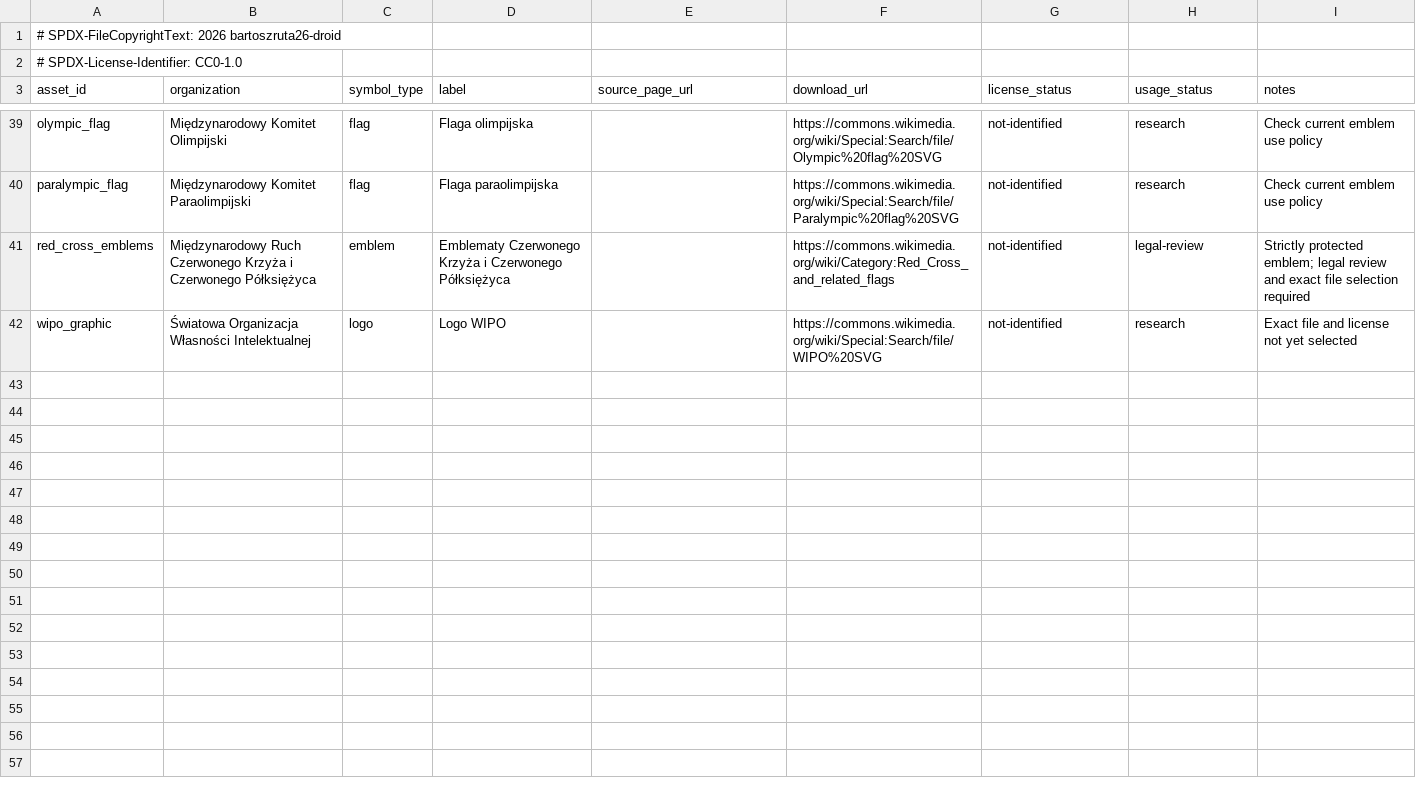
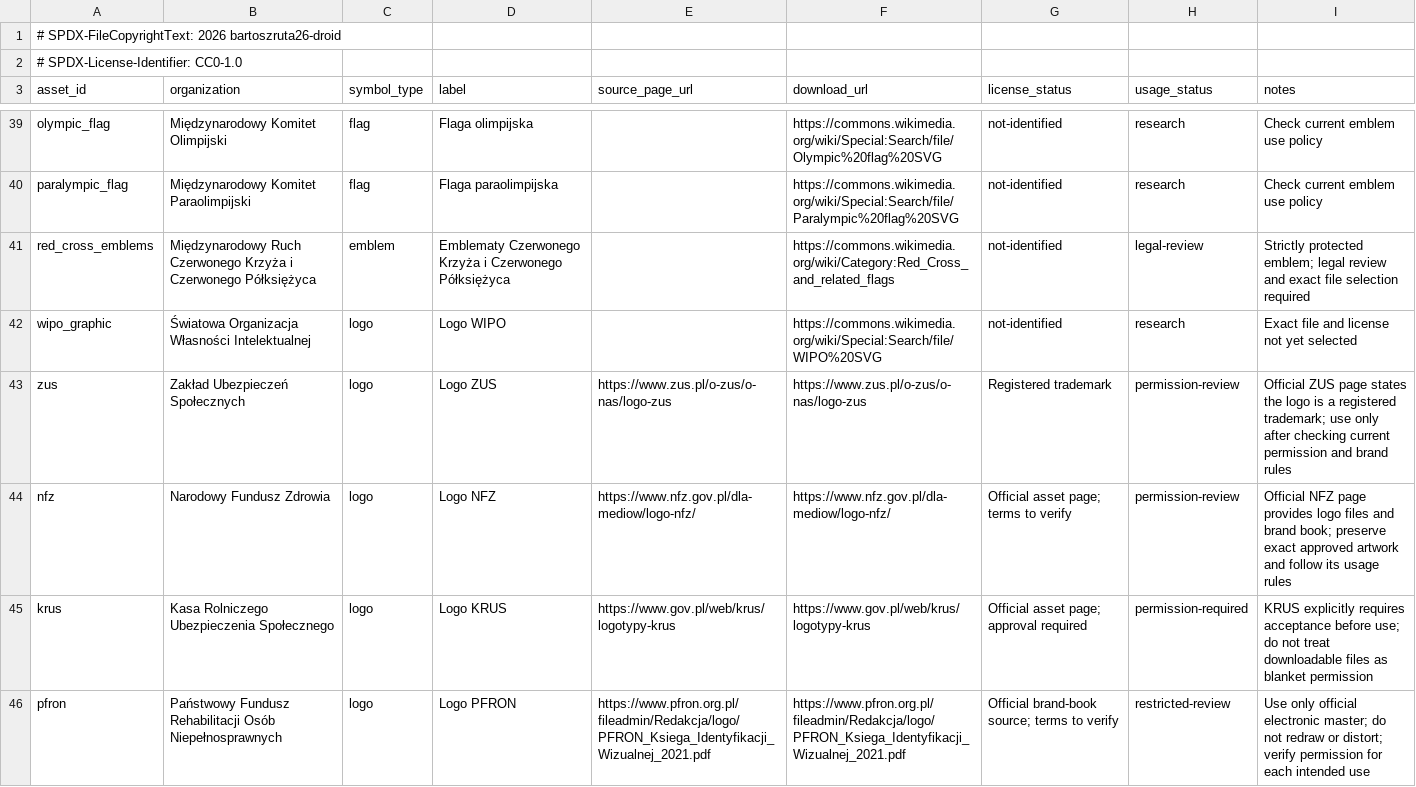
Before and after one commit to bartoszruta26-droid/mObywatel-2.0, a CSV file: docs/identity-assets/institutional-svg-sources.csv, drawn as a sheet; only a part is shown, gaps mark what is left out; the diff names each change by its address in the sheet, - before the commit and + after, or states it on an @@ line.

Commit message:
Register official Polish institutional logo sources and usage restrictions

```diff
--- a/docs/identity-assets/institutional-svg-sources.csv
+++ b/docs/identity-assets/institutional-svg-sources.csv
+row 43: zus | Zakład Ubezpieczeń Społecznych | logo | Logo ZUS | https://www.zus.pl/o-zus/o-nas/logo-zus | https://www.zus.pl/o-zus/o-nas/logo-zus | Registered trademark | permission-review | Official ZUS page states the logo is a registered trademark; use only after checking current permission and brand rules
+row 44: nfz | Narodowy Fundusz Zdrowia | logo | Logo NFZ | https://www.nfz.gov.pl/dla-mediow/logo-nfz/ | https://www.nfz.gov.pl/dla-mediow/logo-nfz/ | Official asset page; terms to verify | permission-review | Official NFZ page provides logo files and brand book; preserve exact approved artwork and follow its usage rules
+row 45: krus | Kasa Rolniczego Ubezpieczenia Społecznego | logo | Logo KRUS | https://www.gov.pl/web/krus/logotypy-krus | https://www.gov.pl/web/krus/logotypy-krus | Official asset page; approval required | permission-required | KRUS explicitly requires acceptance before use; do not treat downloadable files as blanket permission
+row 46: pfron | Państwowy Fundusz Rehabilitacji Osób Niepełnosprawnych | logo | Logo PFRON | https://www.pfron.org.pl/fileadmin/Redakcja/logo/PFRON_Ksiega_Identyfikacji_Wizualnej_2021.pdf | https://www.pfron.org.pl/fileadmin/Redakcja/logo/PFRON_Ksiega_Identyfikacji_Wizualnej_2021.pdf | Official brand-book source; terms to verify | restricted-review | Use only official electronic master; do not redraw or distort; verify permission for each intended use
```
